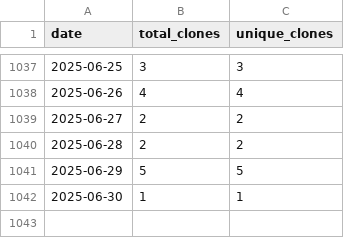
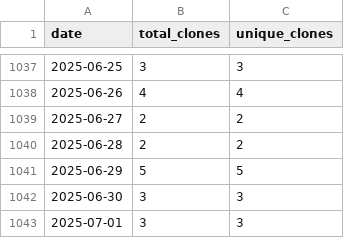
Before and after one commit to wumphlett/COMP-3220, a CSV file: .traffic/clones.csv, drawn as a sheet; only a part is shown, gaps mark what is left out.

Commit message:
Updating repository traffic

```diff
--- a/.traffic/clones.csv
+++ b/.traffic/clones.csv
@@ -1041,2 +1041,3 @@ date,total_clones,unique_clones
 2025-06-29,5,5
-2025-06-30,1,1
+2025-06-30,3,3
+2025-07-01,3,3
```
Also changed, not shown: .traffic/views.csv, 3 other files.
